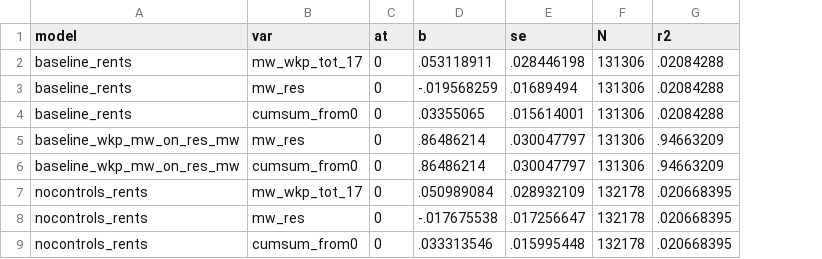
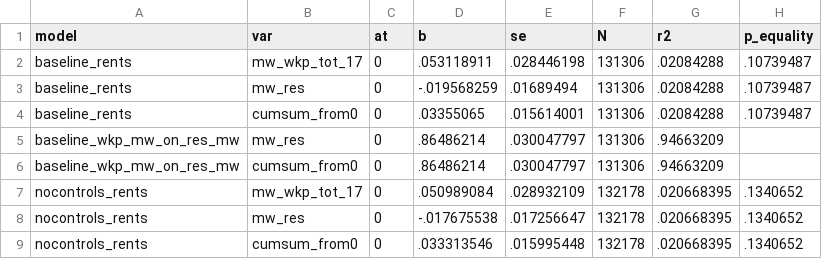
Before and after one commit to diegogentilepassaro/min_wage_rent, a CSV file: analysis/fd_robustness/output/estimates_static.csv, drawn as a sheet; only a part is shown; the diff names each change by its address in the sheet, - before the commit and + after, or states it on an @@ line.

Commit message:
Adding back test_equality
Needed for the tables @diegogentilepassaro

```diff
--- a/analysis/fd_robustness/output/estimates_static.csv
+++ b/analysis/fd_robustness/output/estimates_static.csv
+column H (p_equality), rows 2-9: .10739487 | .10739487 | .10739487 |  |  | .1340652 | .1340652 | .1340652
```
Also changed, not shown: 5 other files.
